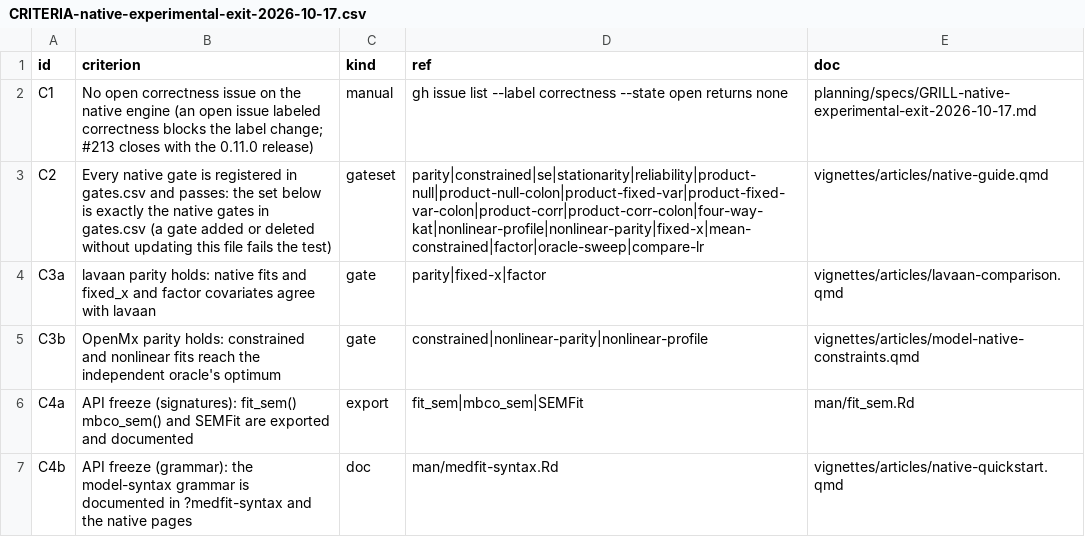
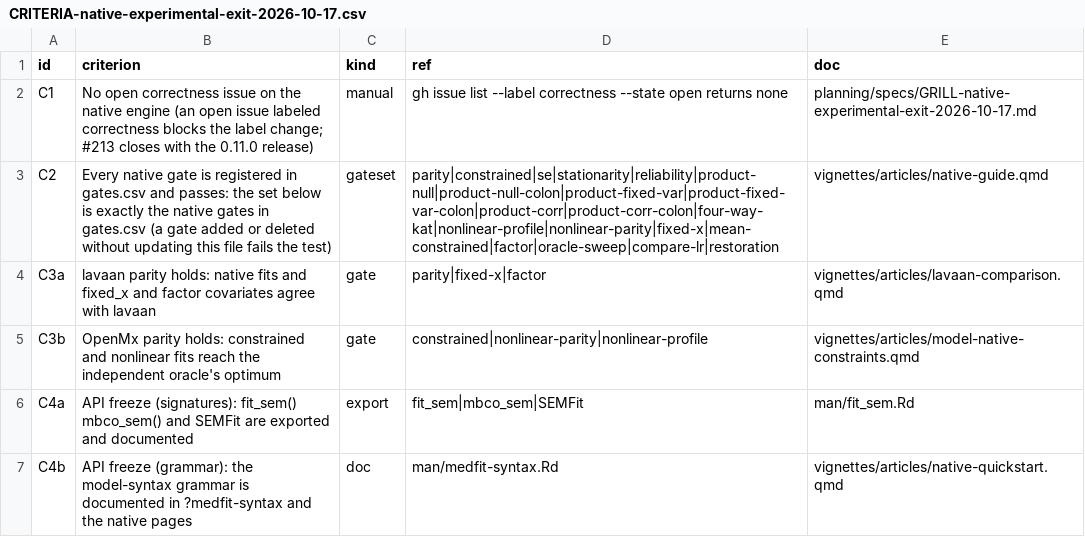
Before and after one commit to Data-Wise/medfit, a CSV file: planning/specs/CRITERIA-native-experimental-exit-2026-10-17.csv, drawn as a sheet.

```diff
--- a/planning/specs/CRITERIA-native-experimental-exit-2026-10-17.csv
+++ b/planning/specs/CRITERIA-native-experimental-exit-2026-10-17.csv
@@ -2,3 +2,3 @@ id,criterion,kind,ref,doc
 C1,No open correctness issue on the native engine (an open issue labeled correctness blocks the label change; #213 closes with the 0.11.0 release),manual,gh issue list --label correctness --state open returns none,planning/specs/GRILL-native-experimental-exit-2026-10-17.md
-C2,Every native gate is registered in gates.csv and passes: the set below is exactly the native gates in gates.csv (a gate added or deleted without updating this file fails the test),gateset,parity|constrained|se|stationarity|reliability|product-null|product-null-colon|product-fixed-var|product-fixed-var-colon|product-corr|product-corr-colon|four-way-kat|nonlinear-profile|nonlinear-parity|fixed-x|mean-constrained|factor|oracle-sweep|compare-lr,vignettes/articles/native-guide.qmd
+C2,Every native gate is registered in gates.csv and passes: the set below is exactly the native gates in gates.csv (a gate added or deleted without updating this file fails the test),gateset,parity|constrained|se|stationarity|reliability|product-null|product-null-colon|product-fixed-var|product-fixed-var-colon|product-corr|product-corr-colon|four-way-kat|nonlinear-profile|nonlinear-parity|fixed-x|mean-constrained|factor|oracle-sweep|compare-lr|restoration,vignettes/articles/native-guide.qmd
 C3a,lavaan parity holds: native fits and fixed_x and factor covariates agree with lavaan,gate,parity|fixed-x|factor,vignettes/articles/lavaan-comparison.qmd
```
Also changed, not shown: 9 other files.
